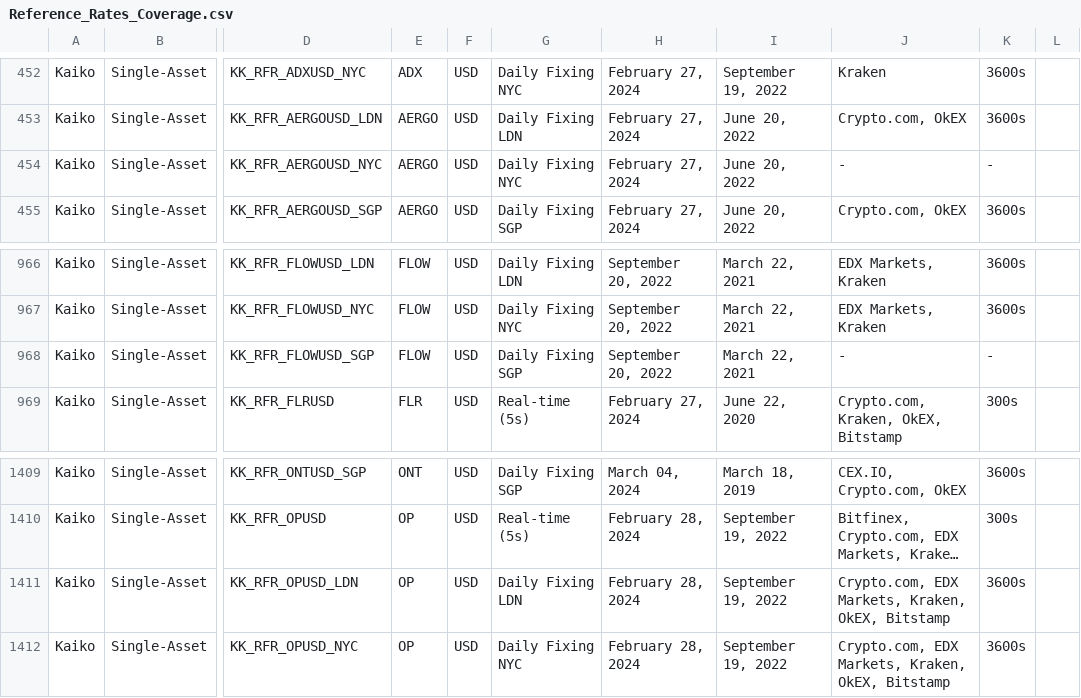
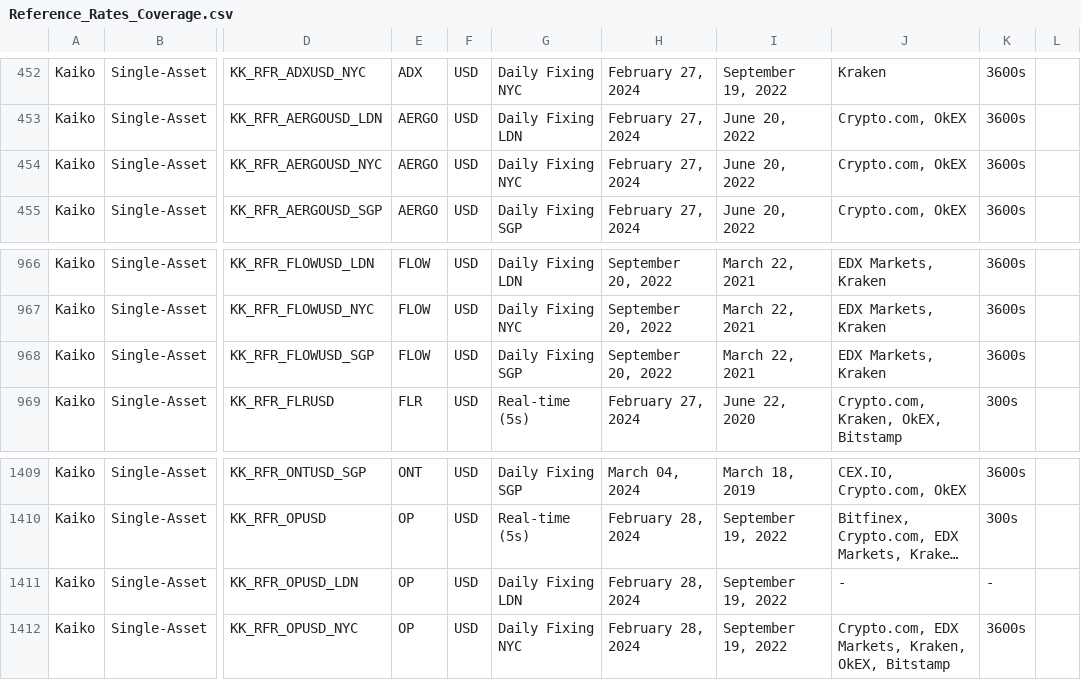
Before and after one commit to rdavill/kaiko_indices_coverage, a CSV file: Reference_Rates_Coverage.csv, drawn as a sheet; only a part is shown, gaps mark what is left out; long unchanged cells end in …; the diff names each change by its address in the sheet, - before the commit and + after, or states it on an @@ line.

```diff
--- a/Reference_Rates_Coverage.csv
+++ b/Reference_Rates_Coverage.csv
-J454: -
+J454: Crypto.com, OkEX
-K454: -
+K454: 3600s
-J968: -
+J968: EDX Markets, Kraken
-K968: -
+K968: 3600s
-J1411: Crypto.com, EDX Markets, Kraken, OkEX, Bitstamp
+J1411: -
-K1411: 3600s
+K1411: -
```
